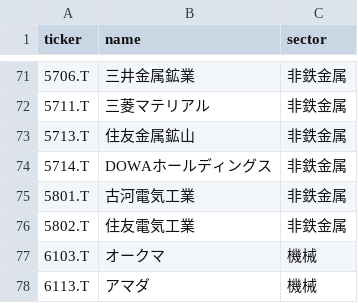
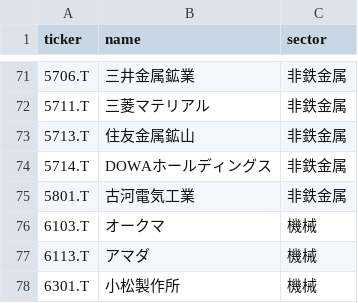
Before and after one commit to Trading-for-nouka/211_rs, a CSV file: universe230.csv, drawn as a sheet; only a part is shown, gaps mark what is left out; the shorter side is filled out with more unchanged rows; the diff names each change by its address in the sheet, - before the commit and + after, or states it on an @@ line.

Commit message:
Update universe230.csv

```diff
--- a/universe230.csv
+++ b/universe230.csv
-row 76: 5802.T | 住友電気工業 | 非鉄金属
```
